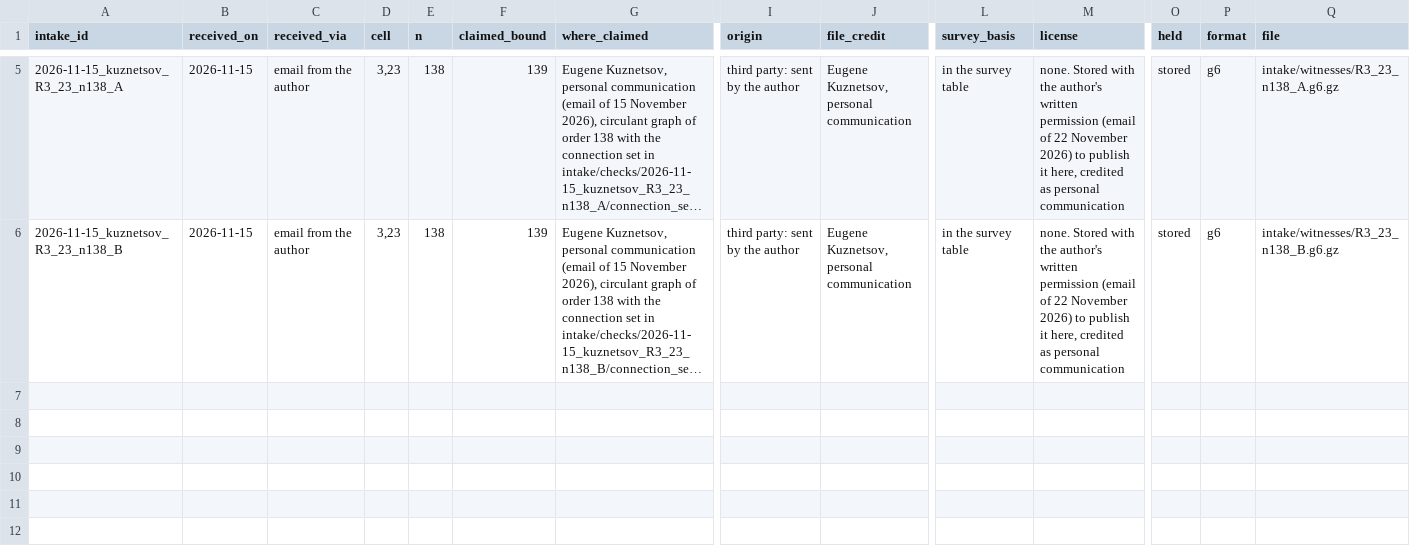
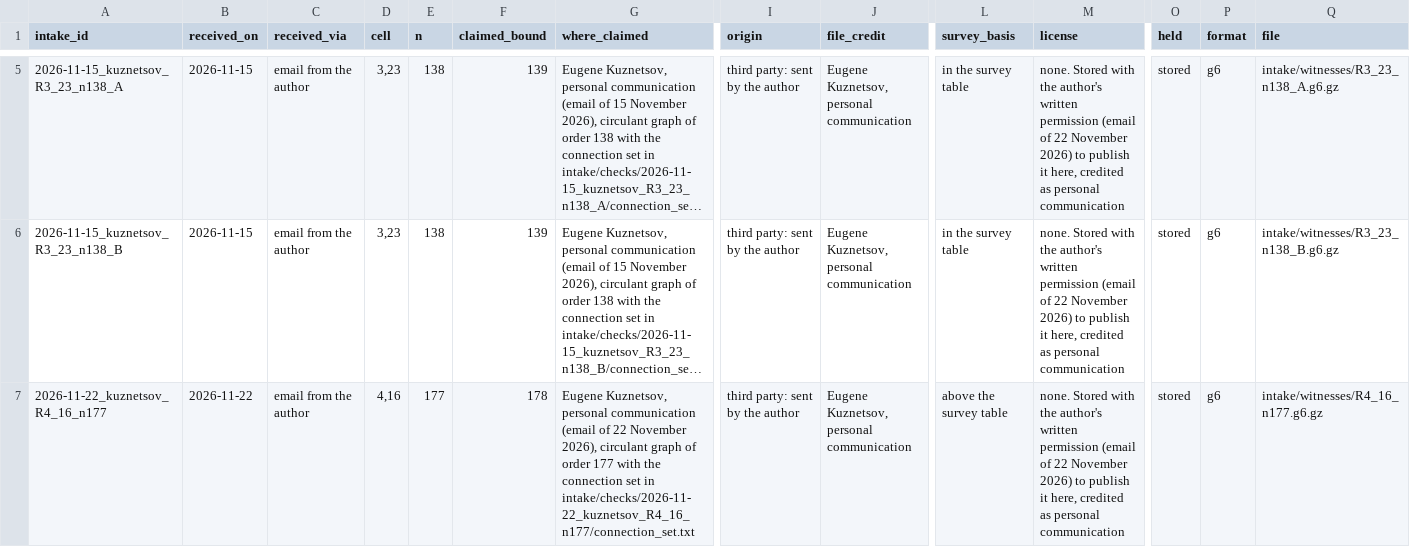
Before and after one commit to chrispbsmolen/ramsey-witnesses, a CSV file: table/intake.csv, drawn as a sheet; only a part is shown, gaps mark what is left out; long unchanged cells end in …; rows hold the shown columns only; the diff names each change by its address in the sheet, - before the commit and + after, or states it on an @@ line.

Commit message:
Intake: accept Eugene Kuznetsov's witness for R(4,16) >= 178
A circulant graph on 177 vertices with no K_4 and no independent set of 16, sent by Eugene Kuznetsov and published here
with his permission, credited as personal communication. The graph6 file was written here from his order and connection
set (intake/checks/2026-11-22_kuznetsov_R4_16_n177/connection_set.txt). clique.c and gen0, each with its own reader, on both colors of the whole graph, with
controls, and verify_ramsey: intake/checks/2026-11-22_kuznetsov_R4_16_n177/. The survey lists R(4,16) >= 170 [Tat].

```diff
--- a/table/intake.csv
+++ b/table/intake.csv
+row 7: 2026-11-22_kuznetsov_R4_16_n177 | 2026-11-22 | email from the author | 4,16 | 177 | 178 | Eugene Kuznetsov, personal communication (email of 22 November 2026), circulant graph of order 177 with the connection set in intake/checks/2026-11-22_kuznetsov_R4_16_n177/connection_set.txt | third party: sent by the author | Eugene Kuznetsov, personal communication | above the survey table | none. Stored with the author's written permission (email of 22 November 2026) to publish it here, credited as personal communication | stored | g6 | intake/witnesses/R4_16_n177.g6.gz
```
Also changed, not shown: table/cells.csv, table/register.csv, 8 other files.
